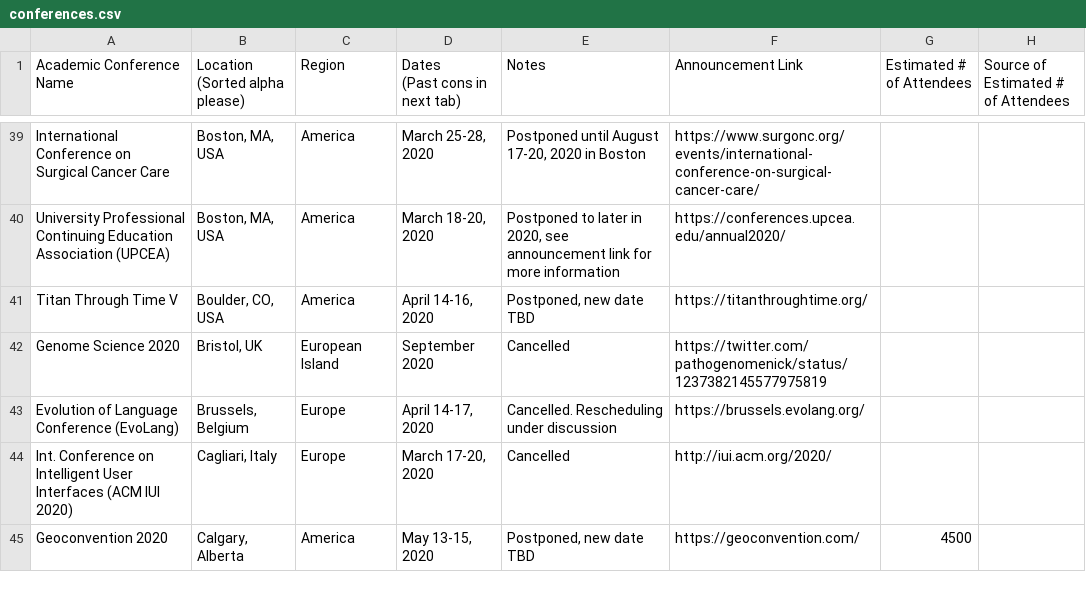
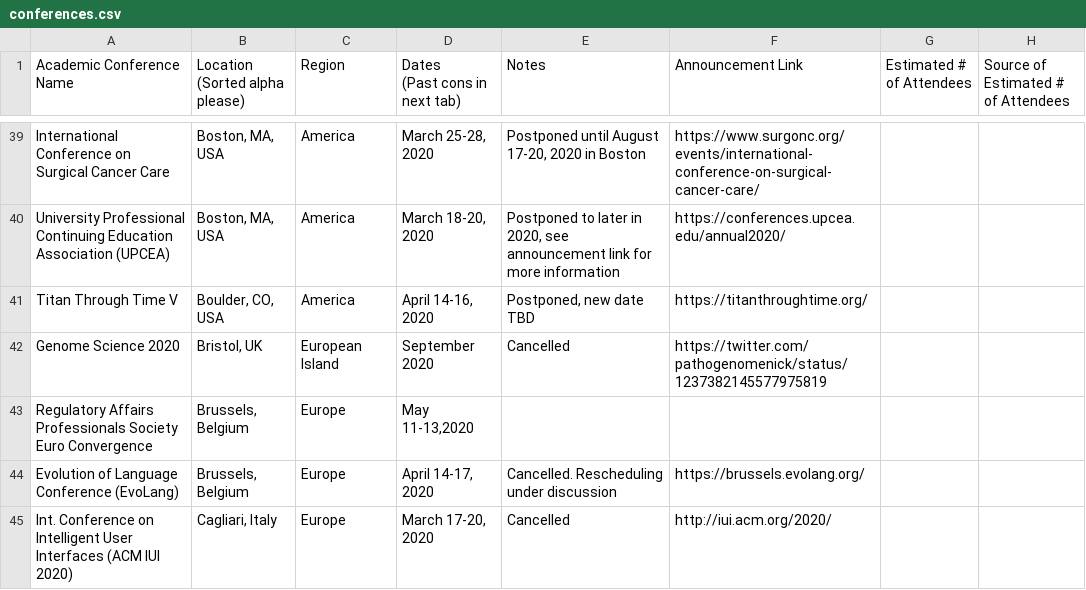
Before and after one commit to WeileiZeng/Cancelled-Academic-Conferences, a CSV file: conferences.csv, drawn as a sheet; only a part is shown, gaps mark what is left out; the shorter side is filled out with more unchanged rows.

```diff
--- a/conferences.csv
+++ b/conferences.csv
@@ -44,2 +44,3 @@ Titan Through Time V,"Boulder, CO, USA",America,"April 14-16, 2020","Postponed,
 Genome Science 2020,"Bristol, UK",European Island,September 2020,Cancelled,https://twitter.com/pathogenomenick/status/1237382145577975819,,
+Regulatory Affairs Professionals Society Euro Convergence,"Brussels, Belgium",Europe,"May 11-13,2020",,,,
 Evolution of Language Conference (EvoLang),"Brussels, Belgium",Europe,"April 14-17, 2020",Cancelled. Rescheduling under discussion,https://brussels.evolang.org/,,
```
Also changed, not shown: 2 other files.
